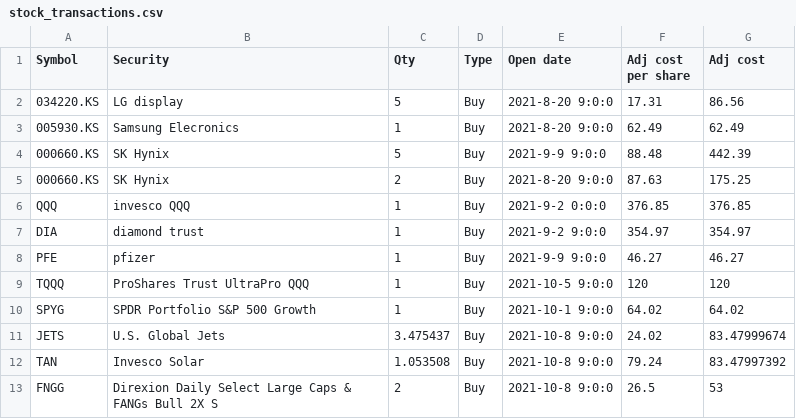
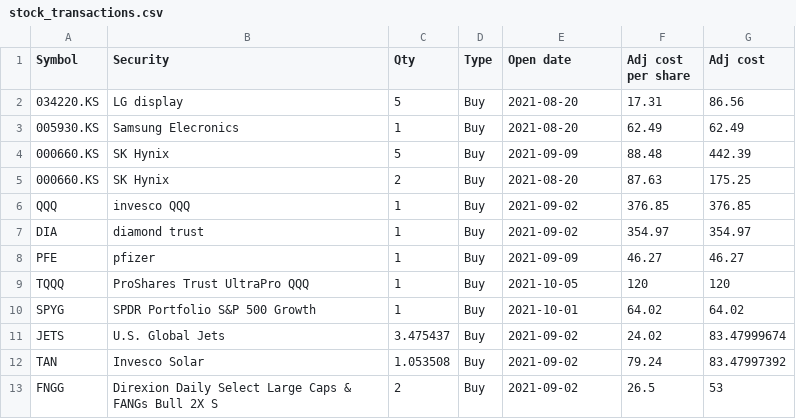
Before and after one commit to Miensoap/momo, a CSV file: stock_transactions.csv, drawn as a sheet.

```diff
--- a/stock_transactions.csv
+++ b/stock_transactions.csv
@@ -1,13 +1,13 @@
 Symbol,Security,Qty,Type,Open date,Adj cost per share,Adj cost
-034220.KS,LG display,5,Buy,2021-8-20 9:0:0,17.31,86.56
-005930.KS,Samsung Elecronics,1,Buy,2021-8-20 9:0:0,62.49,62.49
-000660.KS,SK Hynix,5,Buy,2021-9-9 9:0:0,88.48,442.39
-000660.KS,SK Hynix,2,Buy,2021-8-20 9:0:0,87.63,175.25
-QQQ,invesco QQQ,1,Buy,2021-9-2 0:0:0,376.85,376.85
-DIA,diamond trust,1,Buy,2021-9-2 9:0:0,354.97,354.97
-PFE,pfizer,1,Buy,2021-9-9 9:0:0,46.27,46.27
-TQQQ,ProShares Trust UltraPro QQQ,1,Buy,2021-10-5 9:0:0,120,120
-SPYG,SPDR Portfolio S&P 500 Growth,1,Buy,2021-10-1 9:0:0,64.02,64.02
-JETS,U.S. Global Jets,3.475437,Buy,2021-10-8 9:0:0,24.02,83.47999674
-TAN,Invesco Solar,1.053508,Buy,2021-10-8 9:0:0,79.24,83.47997392
-FNGG,Direxion Daily Select Large Caps & FANGs Bull 2X S,2,Buy,2021-10-8 9:0:0,26.5,53
+034220.KS,LG display,5,Buy,2021-08-20,17.31,86.56
+005930.KS,Samsung Elecronics,1,Buy,2021-08-20,62.49,62.49
+000660.KS,SK Hynix,5,Buy,2021-09-09,88.48,442.39
+000660.KS,SK Hynix,2,Buy,2021-08-20,87.63,175.25
+QQQ,invesco QQQ,1,Buy,2021-09-02,376.85,376.85
+DIA,diamond trust,1,Buy,2021-09-02,354.97,354.97
+PFE,pfizer,1,Buy,2021-09-09,46.27,46.27
+TQQQ,ProShares Trust UltraPro QQQ,1,Buy,2021-10-05,120,120
+SPYG,SPDR Portfolio S&P 500 Growth,1,Buy,2021-10-01,64.02,64.02
+JETS,U.S. Global Jets,3.475437,Buy,2021-09-02,24.02,83.47999674
+TAN,Invesco Solar,1.053508,Buy,2021-09-02,79.24,83.47997392
+FNGG,Direxion Daily Select Large Caps & FANGs Bull 2X S,2,Buy,2021-09-02,26.5,53
```
Also changed, not shown: 9 other files.
